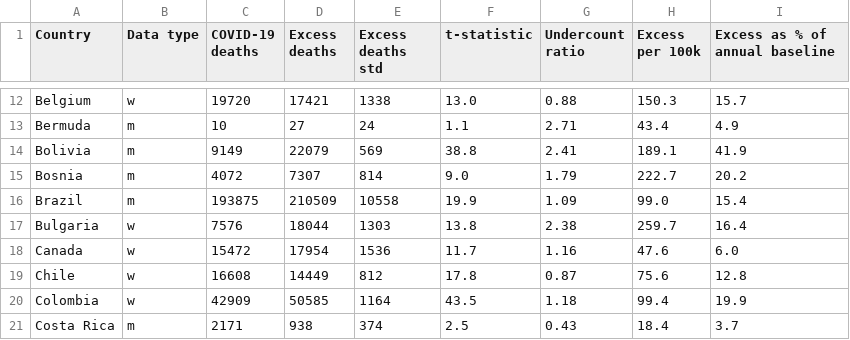
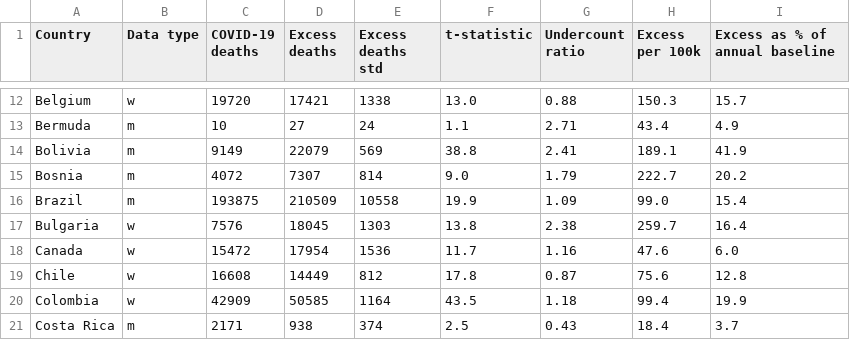
Before and after one commit to dkobak/excess-mortality, a CSV file: excess-mortality-2020.csv, drawn as a sheet; only a part is shown, gaps mark what is left out.

```diff
--- a/excess-mortality-2020.csv
+++ b/excess-mortality-2020.csv
@@ -16,3 +16,3 @@ Bosnia,m,4072,7307,814,9.0,1.79,222.7,20.2
 Brazil,m,193875,210509,10558,19.9,1.09,99.0,15.4
-Bulgaria,w,7576,18044,1303,13.8,2.38,259.7,16.4
+Bulgaria,w,7576,18045,1303,13.8,2.38,259.7,16.4
 Canada,w,15472,17954,1536,11.7,1.16,47.6,6.0
```
Also changed, not shown: excess-mortality-timeseries.csv, excess-mortality.csv, 27 other files.
